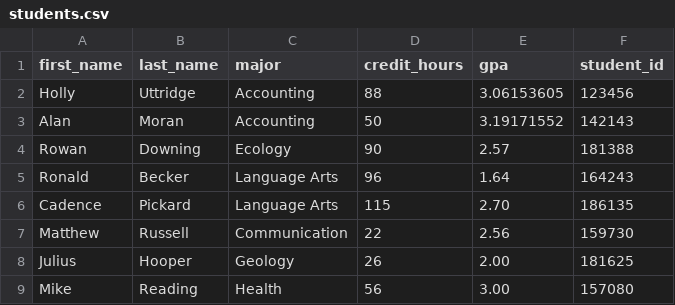
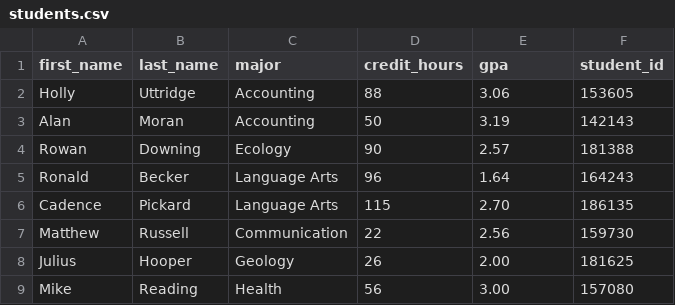
Before and after one commit to Zack828282/MSA_Major_Zack, a CSV file: students.csv, drawn as a sheet; only a part is shown.

```diff
--- a/students.csv
+++ b/students.csv
@@ -1,4 +1,4 @@
 first_name,last_name,major,credit_hours,gpa,student_id
-Holly,Uttridge,Accounting,88,3.06153605,123456
-Alan,Moran,Accounting,50,3.19171552,142143
+Holly,Uttridge,Accounting,88,3.06,153605,
+Alan,Moran,Accounting,50,3.19,142143
 Rowan,Downing,Ecology,90,2.57,181388
```
Also changed, not shown: 6 other files.
